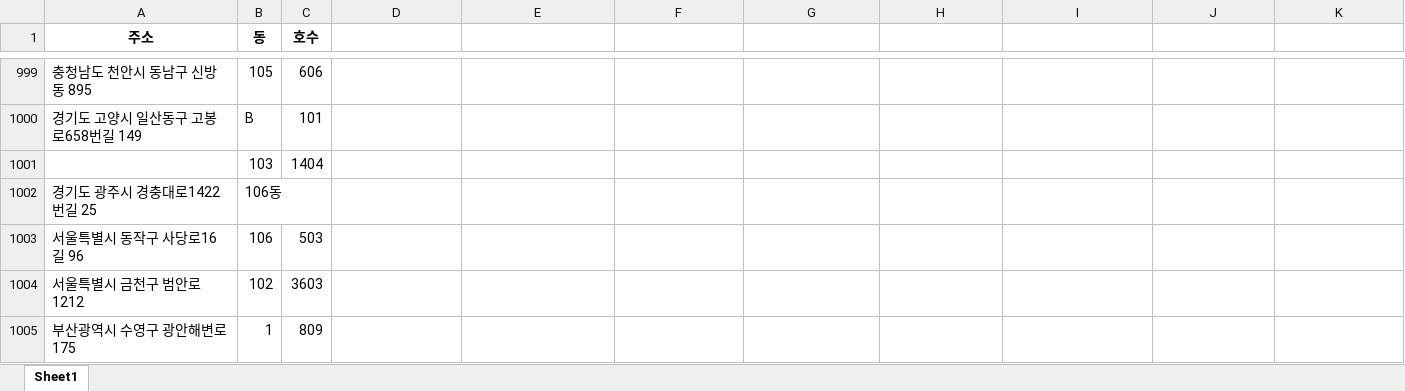
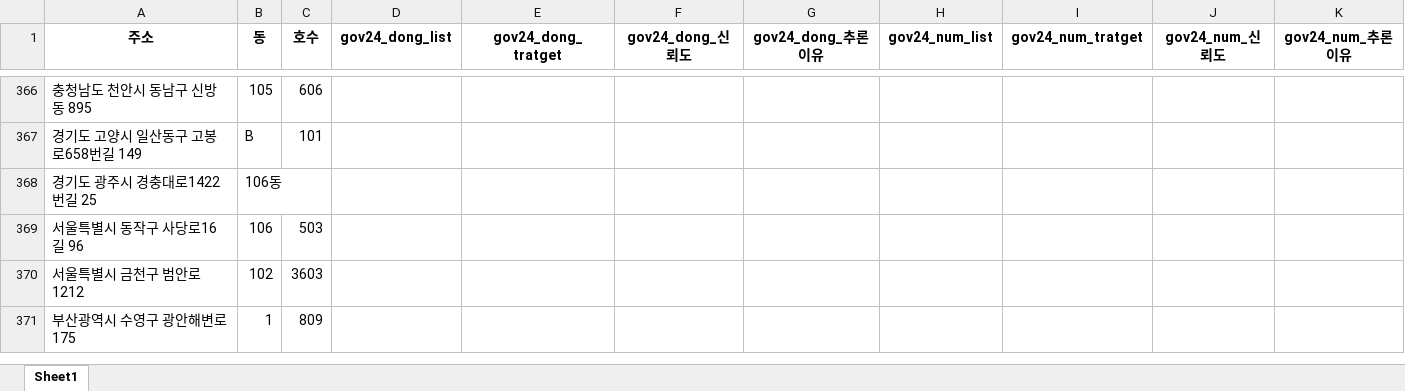
Before and after one commit to jjjys/sellking, an Excel workbook: data/adress_info.xlsx, sheet Sheet1, drawn as a sheet; only a part is shown, gaps mark what is left out; values as stored, in another font and other column widths than the file's, no borders; the diff covers the shown part only; the diff names each change by its address in the sheet, - before the commit and + after, or states it on an @@ line.

```diff
--- a/data/adress_info.xlsx (sheet Sheet1)
+++ b/data/adress_info.xlsx (sheet Sheet1)
-D1: (empty)
+D1: gov24_dong_list
-E1: (empty)
+E1: gov24_dong_tratget
-F1: (empty)
+F1: gov24_dong_신뢰도
-G1: (empty)
+G1: gov24_dong_추론이유
-H1: (empty)
+H1: gov24_num_list
-I1: (empty)
+I1: gov24_num_tratget
-J1: (empty)
+J1: gov24_num_신뢰도
-K1: (empty)
+K1: gov24_num_추론이유
-row 1001:  | 103 | 1404
```
Also changed, not shown: 633 removed rows elsewhere in this sheet, data/adress_info_updated.xlsx, data/adress_info_updated_01.xlsx, 9 other files.
